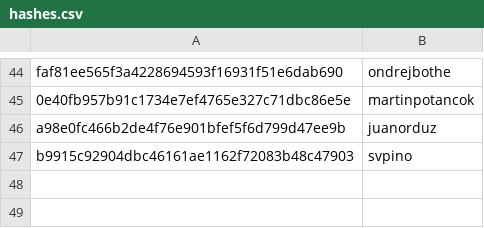
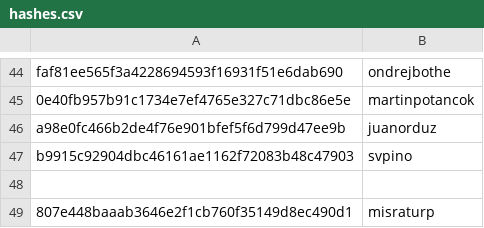
Before and after one commit to josephinegutierrez/Data-talks-club-Expert, a CSV file: scripts/data/hashes.csv, drawn as a sheet; only a part is shown, gaps mark what is left out; the diff names each change by its address in the sheet, - before the commit and + after, or states it on an @@ line.

```diff
--- a/scripts/data/hashes.csv
+++ b/scripts/data/hashes.csv
+row 48: (empty)
+row 49: 807e448baaab3646e2f1cb760f35149d8ec490d1 | misraturp
```
Also changed, not shown: 3 other files.
